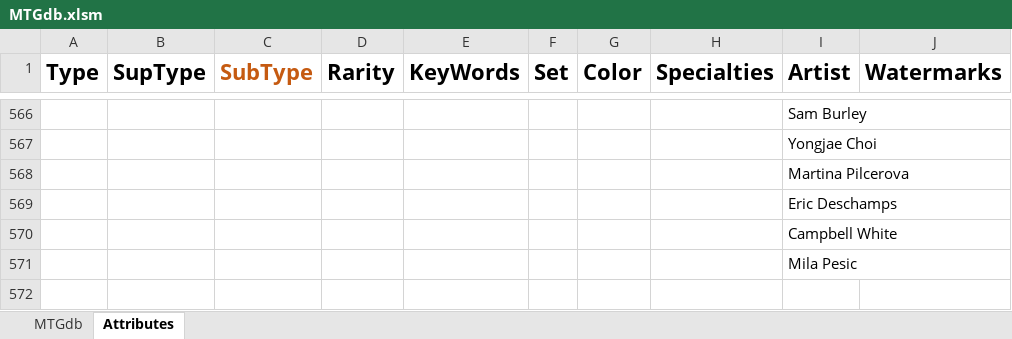
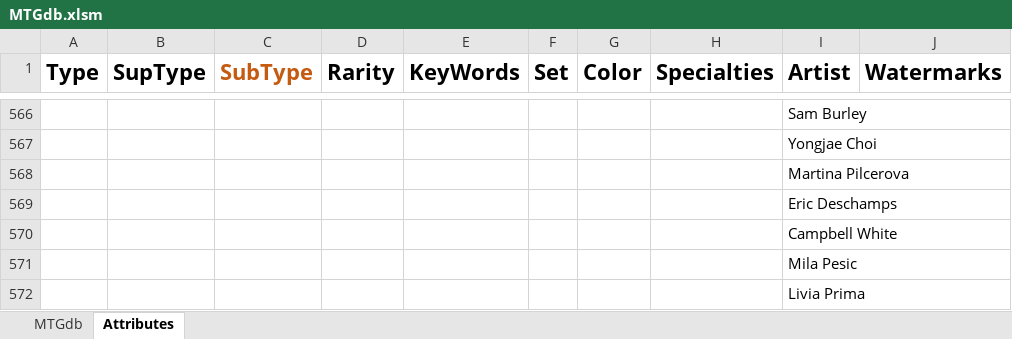
Before and after one commit to DustinWPernell/AppStateCapstone, an Excel workbook: content/MTGdb.xlsm, sheet Attributes, drawn as a sheet; only a part is shown, gaps mark what is left out; values as stored, in another font and other column widths than the file's, no borders; table styles not drawn; the diff names each change by its address in the sheet, - before the commit and + after, or states it on an @@ line.

```diff
--- a/content/MTGdb.xlsm (sheet Attributes)
+++ b/content/MTGdb.xlsm (sheet Attributes)
+row 572:  |  |  |  |  |  |  |  | Livia Prima
```
Also changed, not shown: sheet MTGdb.
